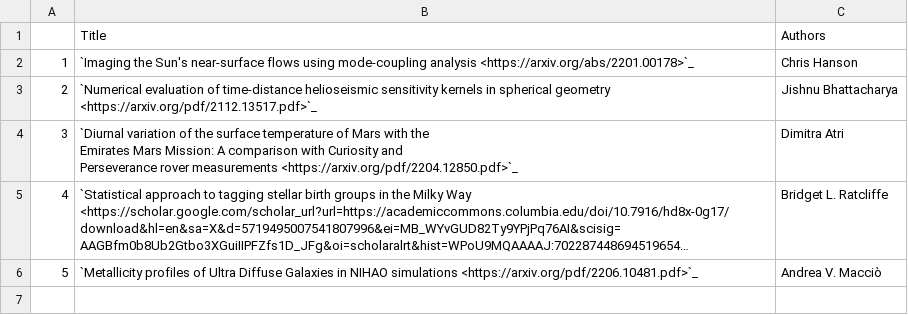
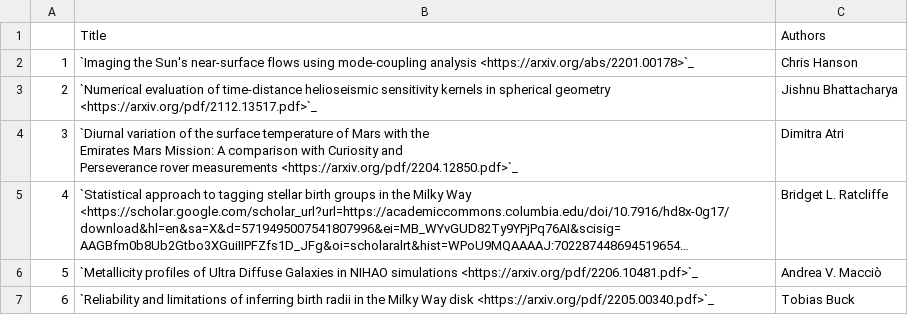
Before and after one commit to NYUAD-CRC/crc-docs, a CSV file: source/hpc/research/data/physics-2022.csv, drawn as a sheet; long unchanged cells end in ….

Commit message:
Adding publication (Reliability and limitations of inferring birth radii in the Milky Way disk)

```diff
--- a/source/hpc/research/data/physics-2022.csv
+++ b/source/hpc/research/data/physics-2022.csv
@@ -8 +8,2 @@ Perseverance rover measurements <https://arxiv.org/pdf/2204.12850.pdf>`_",Dimitr
 5,`Metallicity profiles of Ultra Diffuse Galaxies in NIHAO simulations <https://arxiv.org/pdf/2206.10481.pdf>`_,Andrea V. Macciò
+6,`Reliability and limitations of inferring birth radii in the Milky Way disk <https://arxiv.org/pdf/2205.00340.pdf>`_,Tobias Buck
```
